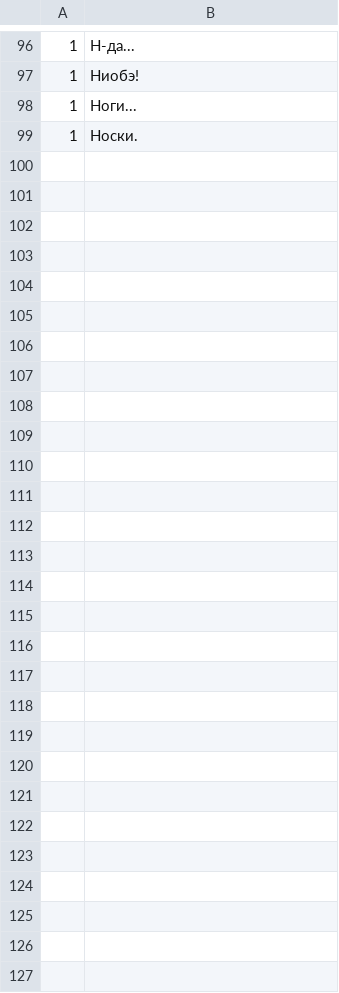
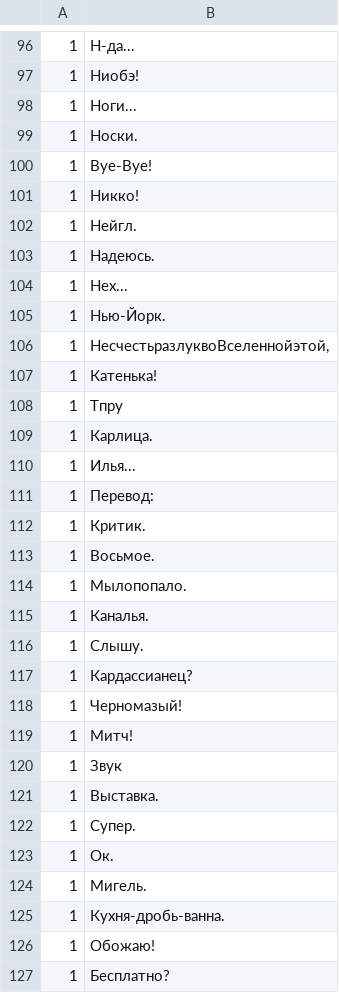
Before and after one commit to aconeil/Readability, a TSV file: sentences/exclusions/ru.tsv, drawn as a sheet; only a part is shown, gaps mark what is left out; the diff names each change by its address in the sheet, - before the commit and + after, or states it on an @@ line.

```diff
--- a/sentences/exclusions/ru.tsv
+++ b/sentences/exclusions/ru.tsv
+row 100: 1 | Вуе-Вуе!
+row 101: 1 | Никко!
+row 102: 1 | Нейгл.
+row 103: 1 | Надеюсь.
+row 104: 1 | Нех...
+row 105: 1 | Нью-Йорк.
+row 106: 1 | НесчестьразлуквоВселеннойэтой,
+row 107: 1 | Катенька!
+row 108: 1 | Тпру
+row 109: 1 | Карлица.
+row 110: 1 | Илья...
+row 111: 1 | Перевод:
+row 112: 1 | Критик.
+row 113: 1 | Восьмое.
+row 114: 1 | Мылопопало.
+row 115: 1 | Каналья.
+row 116: 1 | Слышу.
+row 117: 1 | Кардассианец?
+row 118: 1 | Черномазый!
+row 119: 1 | Митч!
+row 120: 1 | Звук
+row 121: 1 | Выставка.
+row 122: 1 | Супер.
+row 123: 1 | Ок.
+row 124: 1 | Мигель.
+row 125: 1 | Кухня-дробь-ванна.
+row 126: 1 | Обожаю!
+row 127: 1 | Бесплатно?
```
Also changed, not shown: sentences/ru.tsv.
